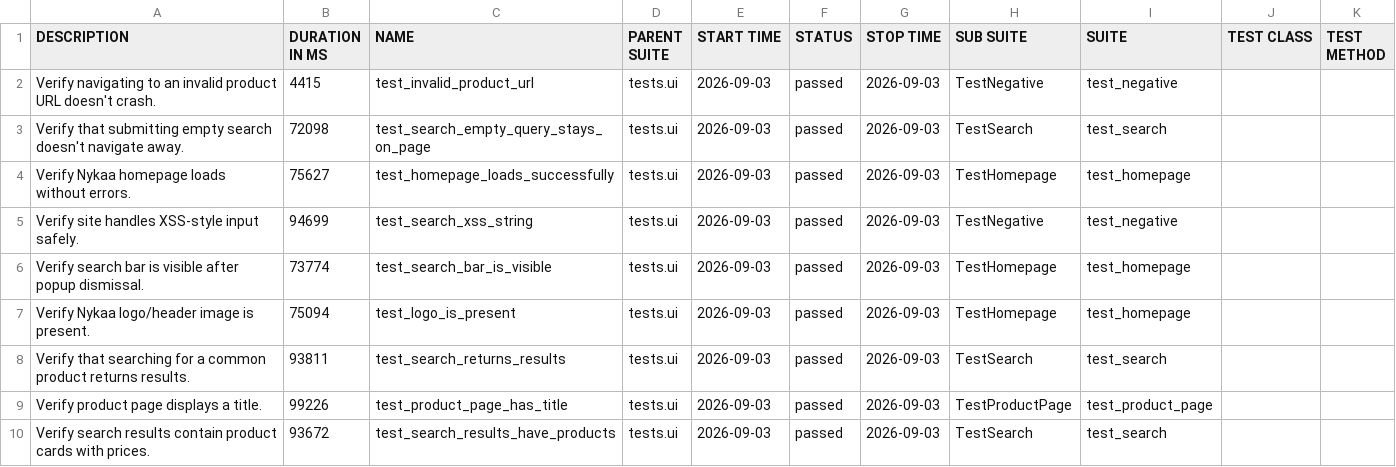
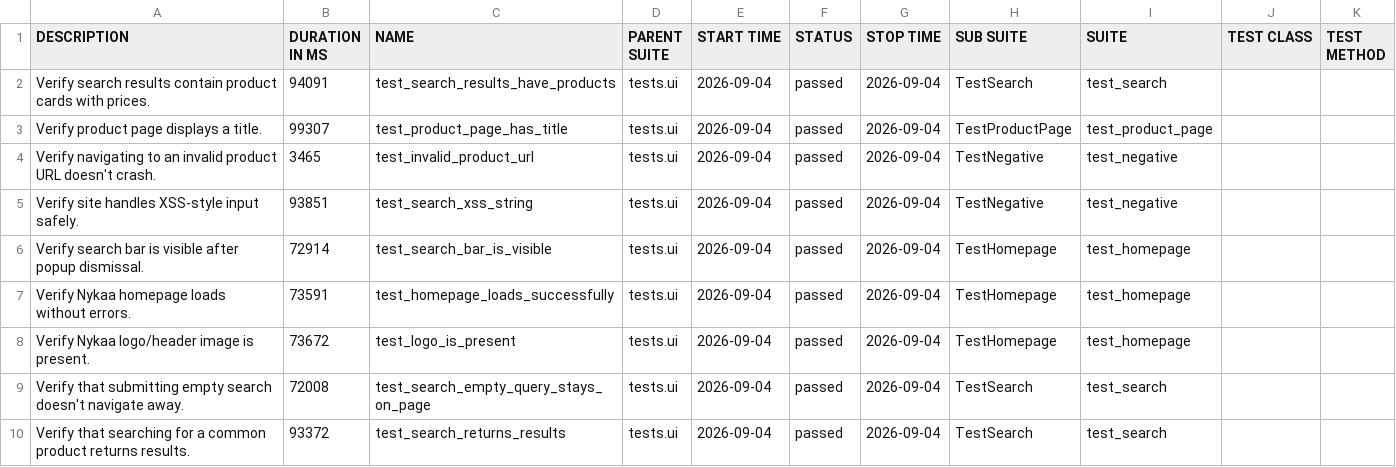
Before and after one commit to Deoli420/automation-framework, a CSV file: allure-report/data/suites.csv, drawn as a sheet.

```diff
--- a/allure-report/data/suites.csv
+++ b/allure-report/data/suites.csv
@@ -1,10 +1,10 @@
 "DESCRIPTION","DURATION IN MS","NAME","PARENT SUITE","START TIME","STATUS","STOP TIME","SUB SUITE","SUITE","TEST CLASS","TEST METHOD"
-"Verify navigating to an invalid product URL doesn't crash.","4415","test_invalid_product_url","tests.ui","2026-09-03","passed","2026-09-03","TestNegative","test_negative","",""
-"Verify that submitting empty search doesn't navigate away.","72098","test_search_empty_query_stays_on_page","tests.ui","2026-09-03","passed","2026-09-03","TestSearch","test_search","",""
-"Verify Nykaa homepage loads without errors.","75627","test_homepage_loads_successfully","tests.ui","2026-09-03","passed","2026-09-03","TestHomepage","test_homepage","",""
-"Verify site handles XSS-style input safely.","94699","test_search_xss_string","tests.ui","2026-09-03","passed","2026-09-03","TestNegative","test_negative","",""
-"Verify search bar is visible after popup dismissal.","73774","test_search_bar_is_visible","tests.ui","2026-09-03","passed","2026-09-03","TestHomepage","test_homepage","",""
-"Verify Nykaa logo/header image is present.","75094","test_logo_is_present","tests.ui","2026-09-03","passed","2026-09-03","TestHomepage","test_homepage","",""
-"Verify that searching for a common product returns results.","93811","test_search_returns_results","tests.ui","2026-09-03","passed","2026-09-03","TestSearch","test_search","",""
-"Verify product page displays a title.","99226","test_product_page_has_title","tests.ui","2026-09-03","passed","2026-09-03","TestProductPage","test_product_page","",""
-"Verify search results contain product cards with prices.","93672","test_search_results_have_products","tests.ui","2026-09-03","passed","2026-09-03","TestSearch","test_search","",""
+"Verify search results contain product cards with prices.","94091","test_search_results_have_products","tests.ui","2026-09-04","passed","2026-09-04","TestSearch","test_search","",""
+"Verify product page displays a title.","99307","test_product_page_has_title","tests.ui","2026-09-04","passed","2026-09-04","TestProductPage","test_product_page","",""
+"Verify navigating to an invalid product URL doesn't crash.","3465","test_invalid_product_url","tests.ui","2026-09-04","passed","2026-09-04","TestNegative","test_negative","",""
+"Verify site handles XSS-style input safely.","93851","test_search_xss_string","tests.ui","2026-09-04","passed","2026-09-04","TestNegative","test_negative","",""
+"Verify search bar is visible after popup dismissal.","72914","test_search_bar_is_visible","tests.ui","2026-09-04","passed","2026-09-04","TestHomepage","test_homepage","",""
+"Verify Nykaa homepage loads without errors.","73591","test_homepage_loads_successfully","tests.ui","2026-09-04","passed","2026-09-04","TestHomepage","test_homepage","",""
+"Verify Nykaa logo/header image is present.","73672","test_logo_is_present","tests.ui","2026-09-04","passed","2026-09-04","TestHomepage","test_homepage","",""
+"Verify that submitting empty search doesn't navigate away.","72008","test_search_empty_query_stays_on_page","tests.ui","2026-09-04","passed","2026-09-04","TestSearch","test_search","",""
+"Verify that searching for a common product returns results.","93372","test_search_returns_results","tests.ui","2026-09-04","passed","2026-09-04","TestSearch","test_search","",""
```
Also changed, not shown: 59 other files.
